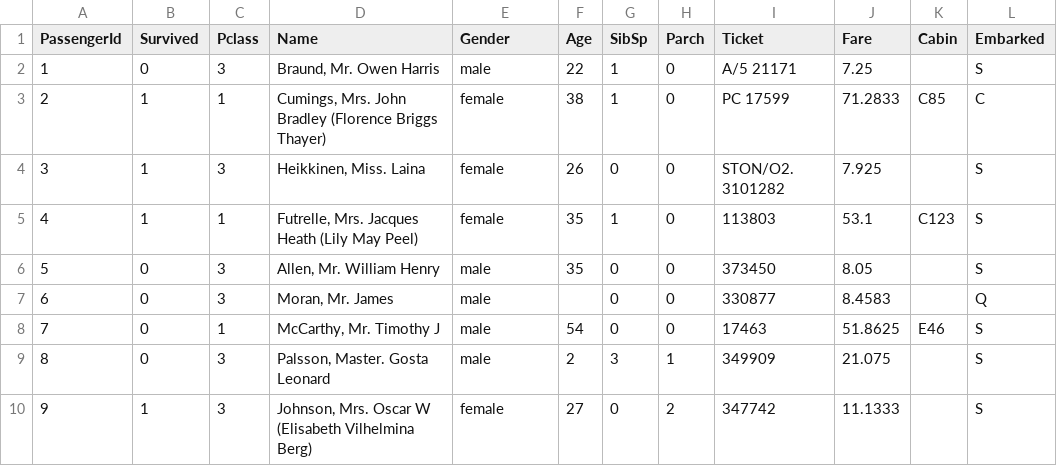
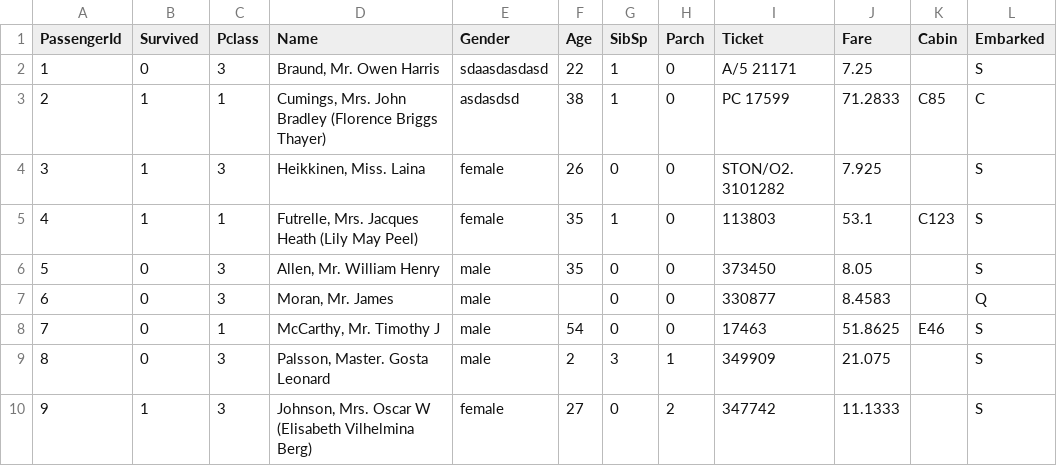
Before and after one commit to 2mohitverma002-rgb/induja_group, a CSV file: titanic.csv, drawn as a sheet; only a part is shown.

```diff
--- a/titanic.csv
+++ b/titanic.csv
@@ -1,4 +1,4 @@
 PassengerId,Survived,Pclass,Name,Gender,Age,SibSp,Parch,Ticket,Fare,Cabin,Embarked
-1,0,3,"Braund, Mr. Owen Harris",male,22,1,0,A/5 21171,7.25,,S
-2,1,1,"Cumings, Mrs. John Bradley (Florence Briggs Thayer)",female,38,1,0,PC 17599,71.2833,C85,C
+1,0,3,"Braund, Mr. Owen Harris",sdaasdasdasd,22,1,0,A/5 21171,7.25,,S
+2,1,1,"Cumings, Mrs. John Bradley (Florence Briggs Thayer)",asdasdsd,38,1,0,PC 17599,71.2833,C85,C
 3,1,3,"Heikkinen, Miss. Laina",female,26,0,0,STON/O2. 3101282,7.925,,S
```
Also changed, not shown: 1 other file.
